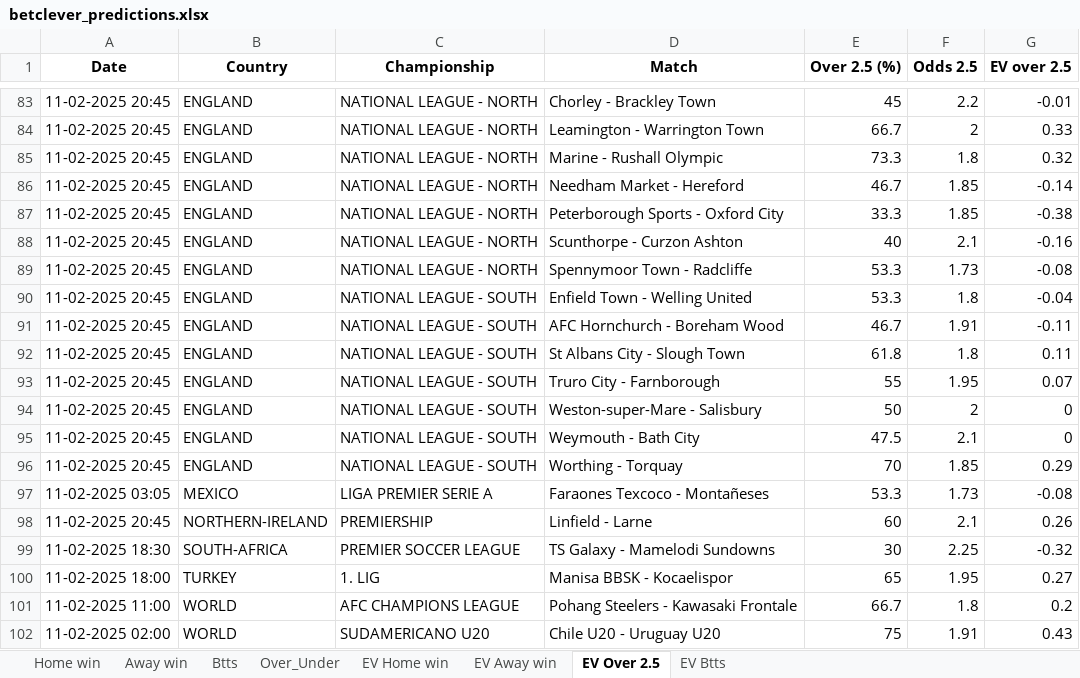
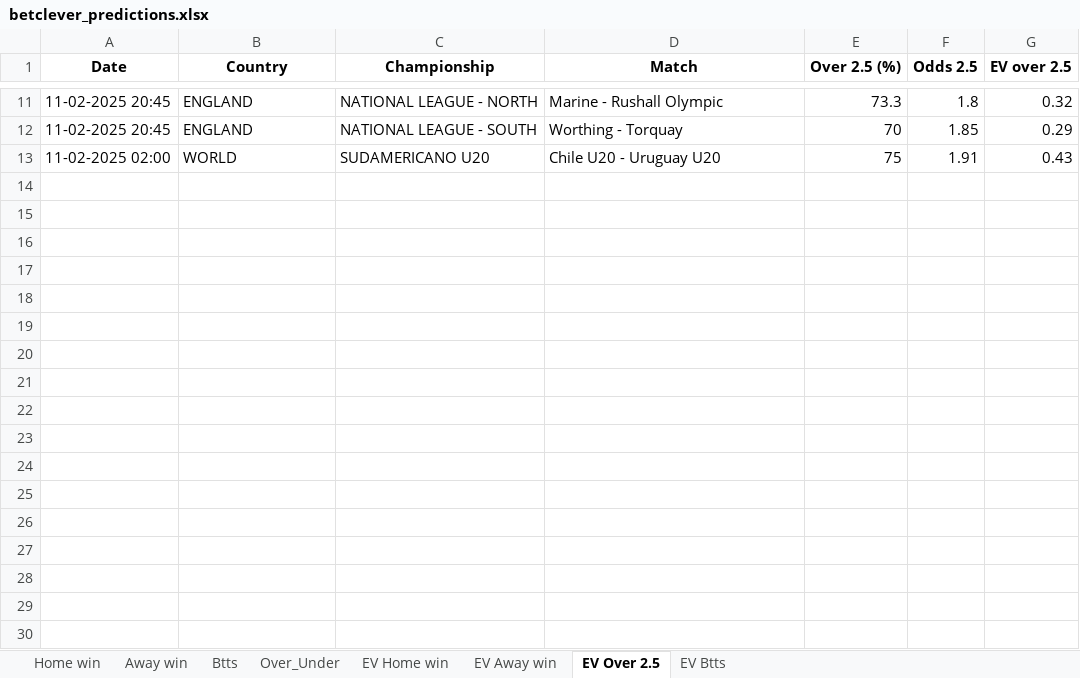
Before and after one commit to dcosta-da/soccer_predictions_scraper, an Excel workbook: scraper/data/betclever_predictions.xlsx, sheet EV Over 2.5, drawn as a sheet; only a part is shown, gaps mark what is left out; values as stored, in another font and other column widths than the file's, no borders; the diff covers the shown part only; the diff names each change by its address in the sheet, - before the commit and + after, or states it on an @@ line.

```diff
--- a/scraper/data/betclever_predictions.xlsx (sheet EV Over 2.5)
+++ b/scraper/data/betclever_predictions.xlsx (sheet EV Over 2.5)
-row 83: 11-02-2025 20:45 | ENGLAND | NATIONAL LEAGUE - NORTH | Chorley - Brackley Town | 45 | 2.2 | -0.01
-row 84: 11-02-2025 20:45 | ENGLAND | NATIONAL LEAGUE - NORTH | Leamington - Warrington Town | 66.7 | 2 | 0.33
-row 86: 11-02-2025 20:45 | ENGLAND | NATIONAL LEAGUE - NORTH | Needham Market - Hereford | 46.7 | 1.85 | -0.14
-row 87: 11-02-2025 20:45 | ENGLAND | NATIONAL LEAGUE - NORTH | Peterborough Sports - Oxford City | 33.3 | 1.85 | -0.38
-row 88: 11-02-2025 20:45 | ENGLAND | NATIONAL LEAGUE - NORTH | Scunthorpe - Curzon Ashton | 40 | 2.1 | -0.16
-row 89: 11-02-2025 20:45 | ENGLAND | NATIONAL LEAGUE - NORTH | Spennymoor Town - Radcliffe | 53.3 | 1.73 | -0.08
-row 90: 11-02-2025 20:45 | ENGLAND | NATIONAL LEAGUE - SOUTH | Enfield Town - Welling United | 53.3 | 1.8 | -0.04
-row 91: 11-02-2025 20:45 | ENGLAND | NATIONAL LEAGUE - SOUTH | AFC Hornchurch - Boreham Wood | 46.7 | 1.91 | -0.11
-row 92: 11-02-2025 20:45 | ENGLAND | NATIONAL LEAGUE - SOUTH | St Albans City - Slough Town | 61.8 | 1.8 | 0.11
-row 93: 11-02-2025 20:45 | ENGLAND | NATIONAL LEAGUE - SOUTH | Truro City - Farnborough | 55 | 1.95 | 0.07
-row 94: 11-02-2025 20:45 | ENGLAND | NATIONAL LEAGUE - SOUTH | Weston-super-Mare - Salisbury | 50 | 2 | 0
-row 95: 11-02-2025 20:45 | ENGLAND | NATIONAL LEAGUE - SOUTH | Weymouth - Bath City | 47.5 | 2.1 | 0
-row 97: 11-02-2025 03:05 | MEXICO | LIGA PREMIER SERIE A | Faraones Texcoco - Montañeses | 53.3 | 1.73 | -0.08
-row 98: 11-02-2025 20:45 | NORTHERN-IRELAND | PREMIERSHIP | Linfield - Larne | 60 | 2.1 | 0.26
-row 99: 11-02-2025 18:30 | SOUTH-AFRICA | PREMIER SOCCER LEAGUE | TS Galaxy - Mamelodi Sundowns | 30 | 2.25 | -0.32
-row 100: 11-02-2025 18:00 | TURKEY | 1. LIG | Manisa BBSK - Kocaelispor | 65 | 1.95 | 0.27
-row 101: 11-02-2025 11:00 | WORLD | AFC CHAMPIONS LEAGUE | Pohang Steelers - Kawasaki Frontale | 66.7 | 1.8 | 0.2
```
Also changed, not shown: 72 removed rows elsewhere in this sheet, sheet EV Away win, sheet EV Home win, sheet EV Btts, sheet Home win, sheet Btts.
